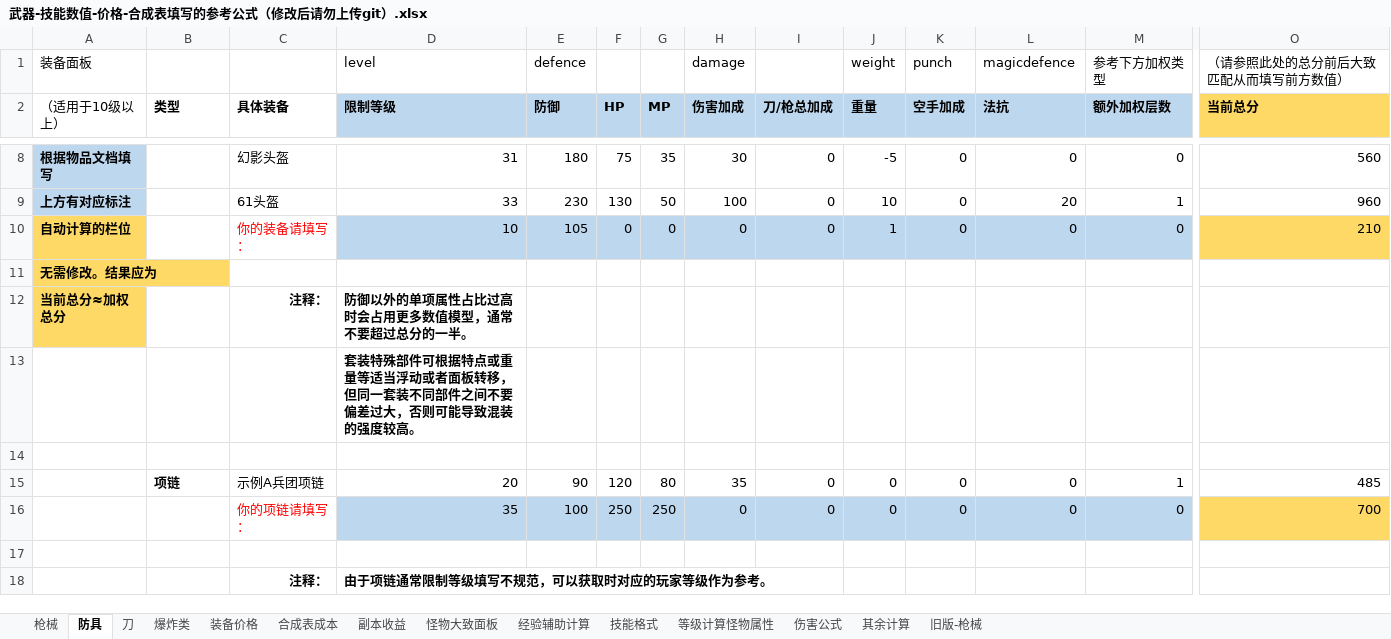
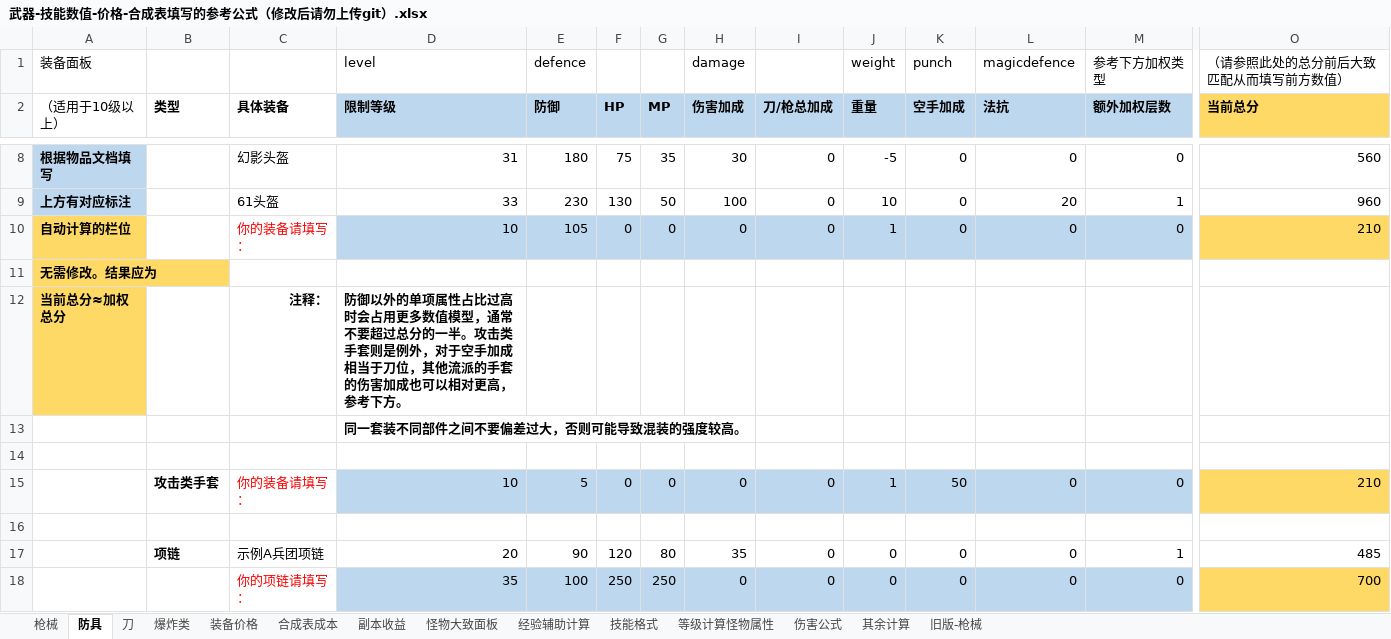
Before and after one commit to FlashNightModReborn/CrazyFlashNight, an Excel workbook: 0.说明文件与教程/武器-技能数值-价格-合成表填写的参考公式（修改后请勿上传git）.xlsx, sheet 防具, drawn as a sheet; only a part is shown, gaps mark what is left out; the shorter side is filled out with more unchanged rows; values as stored, in another font and other column widths than the file's, no borders; table styles not drawn; removed rows and columns are numbered as before the commit, all else as after; rows hold the shown columns only; the diff names each change by its address in the sheet, - before the commit and + after, or states it on an @@ line.

Commit message:
✨ feat: Excel公式兼容攻击手套，李小龙套微调

```diff
--- a/0.说明文件与教程/武器-技能数值-价格-合成表填写的参考公式（修改后请勿上传git）.xlsx (sheet 防具)
+++ b/0.说明文件与教程/武器-技能数值-价格-合成表填写的参考公式（修改后请勿上传git）.xlsx (sheet 防具)
-D12 (限制等级): …的一半。
+D12 (限制等级): …的一半。攻击类手套则是例外，对于空手加成相当于刀位，其他流派的手套的伤害加成也可以相对更高，参考下方。
-row 13:  |  |  | 套装特殊部件可根据特点或重量等适当浮动或者面板转移，但同一套装不同部件之间不要偏差过大，否则可能导致混装的强度较高。
+row 13:  |  |  | 同一套装不同部件之间不要偏差过大，否则可能导致混装的强度较高。
+row 14: (empty)
+row 15:  | 攻击类手套 | 你的装备请填写： | 10 | 5 | 0 | 0 | 0 | 0 | 1 | 50 | 0 | 0 | 210
```
Also changed, not shown: data/items/武器-技能数值-价格-合成表填写的参考公式（修改后请勿上传git）.xlsx, 1 other file.
